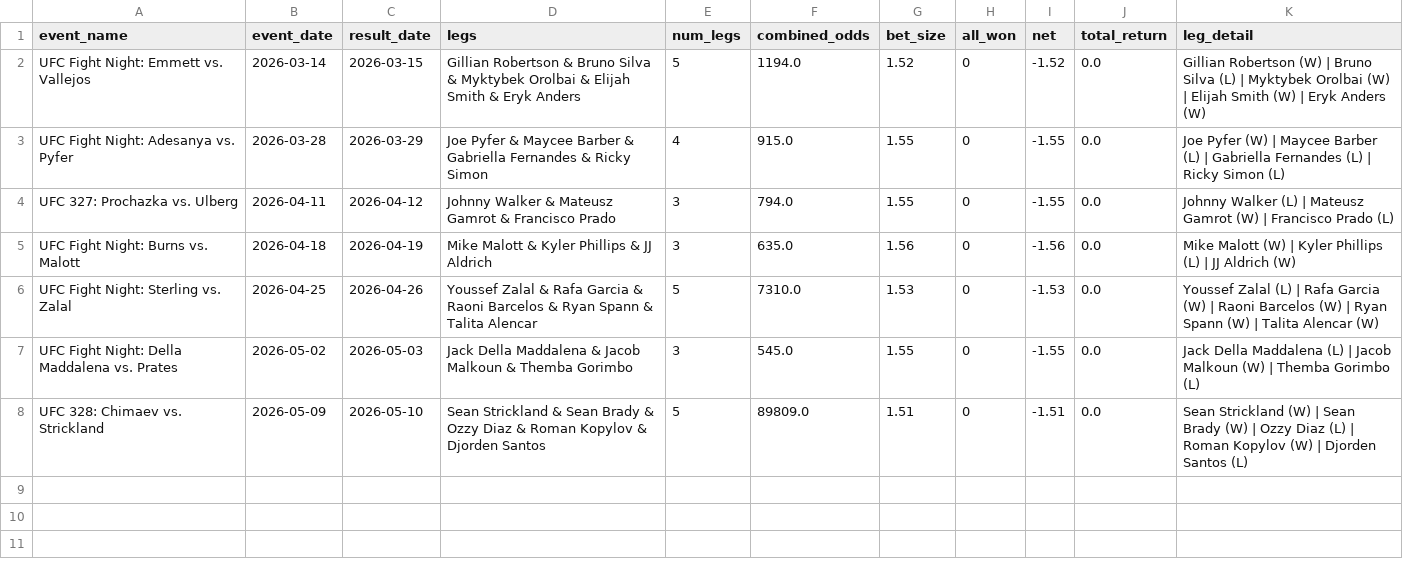
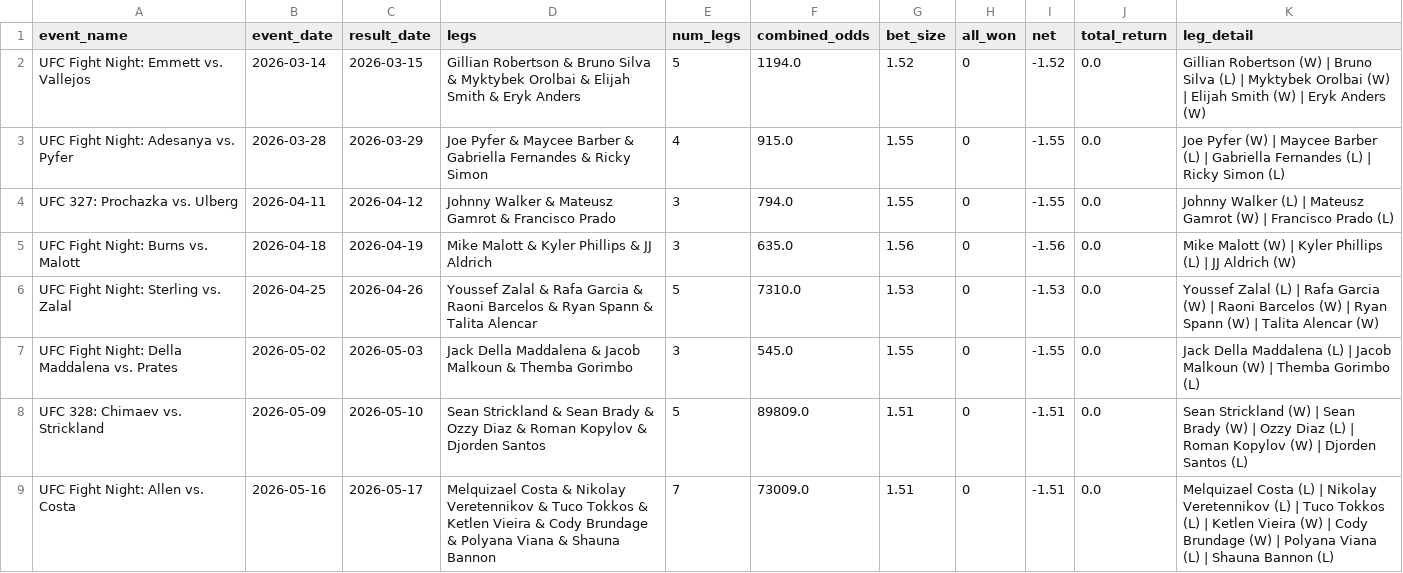
Before and after one commit to zwinship/OctaStats_UFC_Model_V2, a CSV file: results/v2_parlay_results.csv, drawn as a sheet.

Commit message:
Parlay result: UFC Fight Night: Allen vs. Costa — LOST

```diff
--- a/results/v2_parlay_results.csv
+++ b/results/v2_parlay_results.csv
@@ -8 +8,2 @@ UFC Fight Night: Della Maddalena vs. Prates,2026-05-02,2026-05-03,Jack Della Mad
 UFC 328: Chimaev vs. Strickland,2026-05-09,2026-05-10,Sean Strickland & Sean Brady & Ozzy Diaz & Roman Kopylov & Djorden Santos,5,89809.0,1.51,0,-1.51,0.0,Sean Strickland (W) | Sean Brady (W) | Ozzy Diaz (L) | Roman Kopylov (W) | Djorden Santos (L)
+UFC Fight Night: Allen vs. Costa,2026-05-16,2026-05-17,Melquizael Costa & Nikolay Veretennikov & Tuco Tokkos & Ketlen Vieira & Cody Brundage & Polyana Viana & Shauna Bannon,7,73009.0,1.51,0,-1.51,0.0,Melquizael Costa (L) | Nikolay Veretennikov (L) | Tuco Tokkos (L) | Ketlen Vieira (W) | Cody Brundage (W) | Polyana Viana (L) | Shauna Bannon (L)
```
